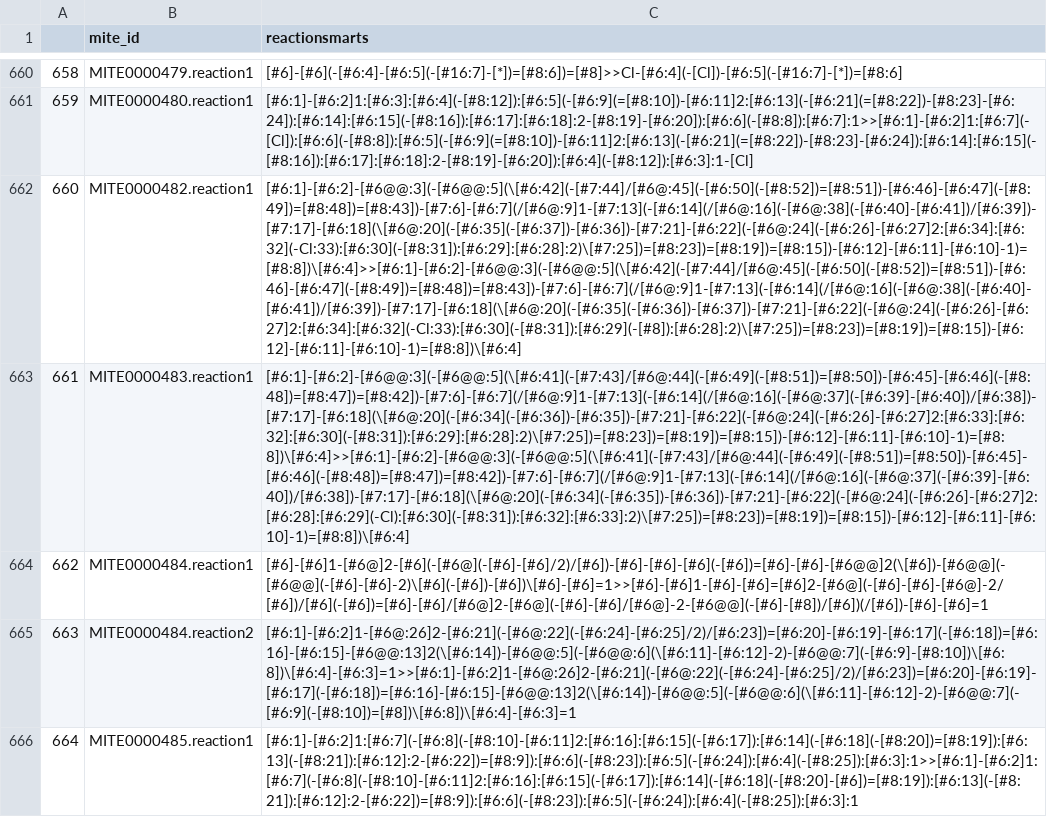
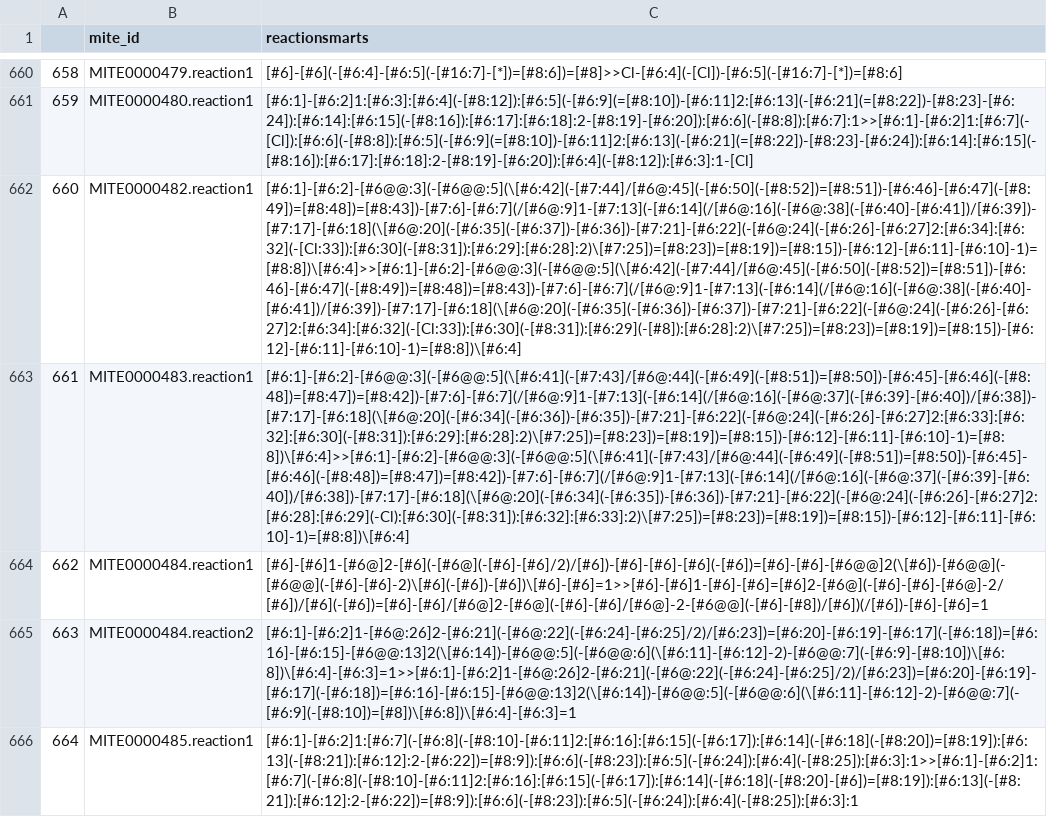
Before and after one commit to mite-standard/mite_data, a CSV file: mite_data/metadata/dump_smarts.csv, drawn as a sheet; only a part is shown, gaps mark what is left out; the diff names each change by its address in the sheet, - before the commit and + after, or states it on an @@ line.

```diff
--- a/mite_data/metadata/dump_smarts.csv
+++ b/mite_data/metadata/dump_smarts.csv
-C662 (reactionsmarts): [#6:1]-[#6:2]-[#6@@:3](-[#6@@:5](\[#6:42](-[#7:44]/[#6@:45](-[#6:50](-[#8:52])=[#8:51])-[#6:46]-[#6:47](-[#8:49])=[#8:48])=[#8:43])-[#7:6]-[#6:7](/[#6@:9]1-[#7:13](-[#6:14](/[#6@:16](-[#6@:38](-[#6:40]-[#6:41])/[#6:39])-[#7:17]-[#6:18](\[#6@:20](-[#6:35](-[#6:37])-[#6:36])-[#7:21]-[#6:22](-[#6@:24](-[#6:26]-[#6:27]2:[#6:34]:[#6:32](-Cl:33):[#6:30](-[#8:31]):[#6:29]:[#6:28]:2)\[#7:25])=[#8:23])=[#8:19])=[#8:15])-[#6:12]-[#6:11]-[#6:10]-1)=[#8:8])\[#6:4]>>[#6:1]-[#6:2]-[#6@@:3](-[#6@@:5](\[#6:42](-[#7:44]/[#6@:45](-[#6:50](-[#8:52])=[#8:51])-[#6:46]-[#6:47](-[#8:49])=[#8:48])=[#8:43])-[#7:6]-[#6:7](/[#6@:9]1-[#7:13](-[#6:14](/[#6@:16](-[#6@:38](-[#6:40]-[#6:41])/[#6:39])-[#7:17]-[#6:18](\[#6@:20](-[#6:35](-[#6:36])-[#6:37])-[#7:21]-[#6:22](-[#6@:24](-[#6:26]-[#6:27]2:[#6:34]:[#6:32](-Cl:33):[#6:30](-[#8:31]):[#6:29](-[#8]):[#6:28]:2)\[#7:25])=[#8:23])=[#8:19])=[#8:15])-[#6:12]-[#6:11]-[#6:10]-1)=[#8:8])\[#6:4]
+C662 (reactionsmarts): [#6:1]-[#6:2]-[#6@@:3](-[#6@@:5](\[#6:42](-[#7:44]/[#6@:45](-[#6:50](-[#8:52])=[#8:51])-[#6:46]-[#6:47](-[#8:49])=[#8:48])=[#8:43])-[#7:6]-[#6:7](/[#6@:9]1-[#7:13](-[#6:14](/[#6@:16](-[#6@:38](-[#6:40]-[#6:41])/[#6:39])-[#7:17]-[#6:18](\[#6@:20](-[#6:35](-[#6:37])-[#6:36])-[#7:21]-[#6:22](-[#6@:24](-[#6:26]-[#6:27]2:[#6:34]:[#6:32](-[Cl:33]):[#6:30](-[#8:31]):[#6:29]:[#6:28]:2)\[#7:25])=[#8:23])=[#8:19])=[#8:15])-[#6:12]-[#6:11]-[#6:10]-1)=[#8:8])\[#6:4]>>[#6:1]-[#6:2]-[#6@@:3](-[#6@@:5](\[#6:42](-[#7:44]/[#6@:45](-[#6:50](-[#8:52])=[#8:51])-[#6:46]-[#6:47](-[#8:49])=[#8:48])=[#8:43])-[#7:6]-[#6:7](/[#6@:9]1-[#7:13](-[#6:14](/[#6@:16](-[#6@:38](-[#6:40]-[#6:41])/[#6:39])-[#7:17]-[#6:18](\[#6@:20](-[#6:35](-[#6:36])-[#6:37])-[#7:21]-[#6:22](-[#6@:24](-[#6:26]-[#6:27]2:[#6:34]:[#6:32](-[Cl:33]):[#6:30](-[#8:31]):[#6:29](-[#8]):[#6:28]:2)\[#7:25])=[#8:23])=[#8:19])=[#8:15])-[#6:12]-[#6:11]-[#6:10]-1)=[#8:8])\[#6:4]
```
Also changed, not shown: 3 other files.
